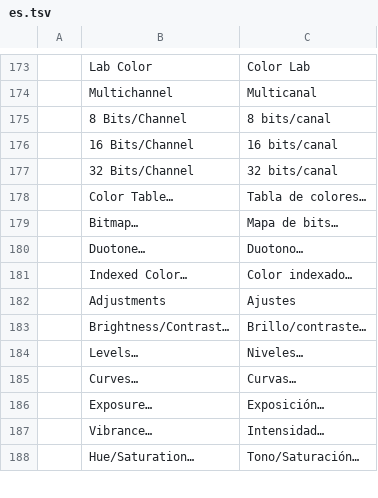
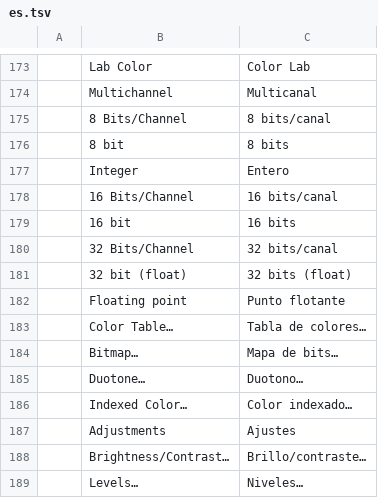
Before and after one commit to treeforjs/photocraft, a TSV file: crates/ui-egui/src/i18n/es.tsv, drawn as a sheet; only a part is shown, gaps mark what is left out; the shorter side is filled out with more unchanged rows; the diff names each change by its address in the sheet, - before the commit and + after, or states it on an @@ line.

```diff
--- a/crates/ui-egui/src/i18n/es.tsv
+++ b/crates/ui-egui/src/i18n/es.tsv
+row 176:  | 8 bit | 8 bits
+row 177:  | Integer | Entero
+row 179:  | 16 bit | 16 bits
+row 181:  | 32 bit (float) | 32 bits (float)
+row 182:  | Floating point | Punto flotante
```
Also changed, not shown: crates/ui-egui/src/i18n/cs.tsv, crates/ui-egui/src/i18n/ja.tsv, 7 other files.
